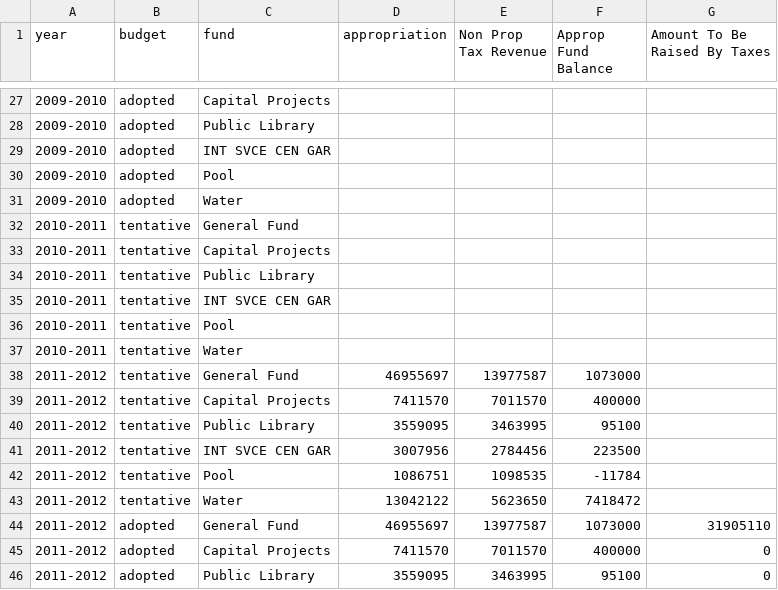
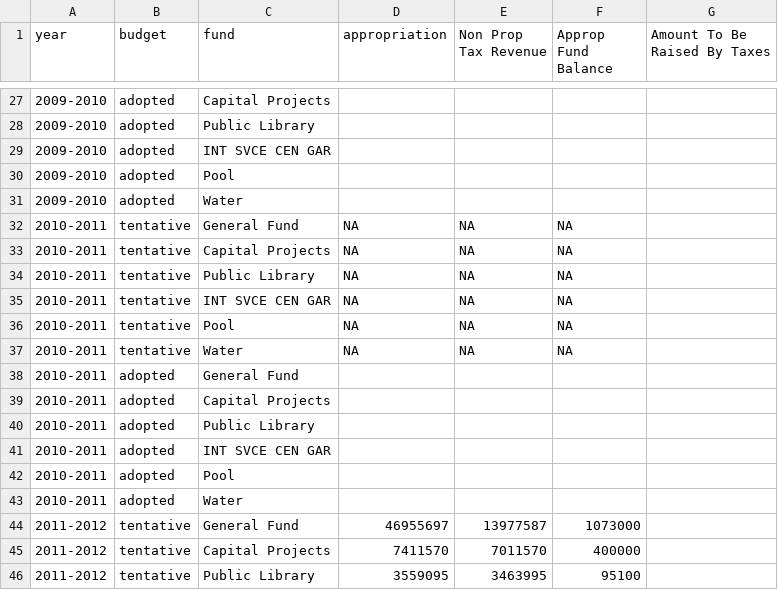
Before and after one commit to tlevine/scarsdale-data, a CSV file: budget/appendix_a1-funds.csv, drawn as a sheet; only a part is shown, gaps mark what is left out; the shorter side is filled out with more unchanged rows.

```diff
--- a/budget/appendix_a1-funds.csv
+++ b/budget/appendix_a1-funds.csv
@@ -31,8 +31,14 @@ year,budget,fund,appropriation,Non Prop Tax Revenue,Approp Fund Balance,Amount T
 2009-2010,adopted,Water,,,,
-2010-2011,tentative,General Fund,,,,
-2010-2011,tentative,Capital Projects,,,,
-2010-2011,tentative,Public Library,,,,
-2010-2011,tentative,INT SVCE CEN GAR,,,,
-2010-2011,tentative,Pool,,,,
-2010-2011,tentative,Water,,,,
+2010-2011,tentative,General Fund,NA,NA,NA,
+2010-2011,tentative,Capital Projects,NA,NA,NA,
+2010-2011,tentative,Public Library,NA,NA,NA,
+2010-2011,tentative,INT SVCE CEN GAR,NA,NA,NA,
+2010-2011,tentative,Pool,NA,NA,NA,
+2010-2011,tentative,Water,NA,NA,NA,
+2010-2011,adopted,General Fund,,,,
+2010-2011,adopted,Capital Projects,,,,
+2010-2011,adopted,Public Library,,,,
+2010-2011,adopted,INT SVCE CEN GAR,,,,
+2010-2011,adopted,Pool,,,,
+2010-2011,adopted,Water,,,,
 2011-2012,tentative,General Fund,46955697,13977587,1073000,
```
Also changed, not shown: budget/appendix_a1-tax.csv.
